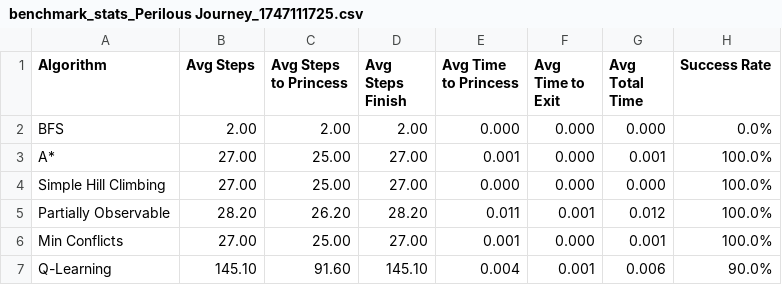
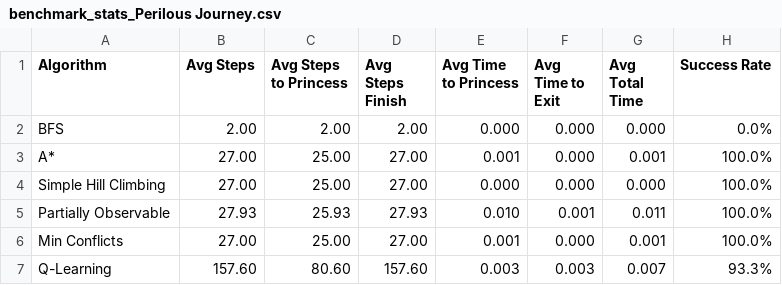
Before and after one commit to phanttuan/Rescue-Princess-AI, a CSV file: benchmark/benchmark_stats_Perilous Journey.csv (was benchmark/benchmark_stats_Perilous Journey_1747111725.csv), drawn as a sheet.

Commit message:
UPDATE benchmark và README.md

```diff
--- a/benchmark/benchmark_stats_Perilous Journey_1747111725.csv
+++ b/benchmark/benchmark_stats_Perilous Journey.csv
@@ -4,4 +4,4 @@ A*,27.00,25.00,27.00,0.001,0.000,0.001,100.0%
 Simple Hill Climbing,27.00,25.00,27.00,0.000,0.000,0.000,100.0%
-Partially Observable,28.20,26.20,28.20,0.011,0.001,0.012,100.0%
+Partially Observable,27.93,25.93,27.93,0.010,0.001,0.011,100.0%
 Min Conflicts,27.00,25.00,27.00,0.001,0.000,0.001,100.0%
-Q-Learning,145.10,91.60,145.10,0.004,0.001,0.006,90.0%
+Q-Learning,157.60,80.60,157.60,0.003,0.003,0.007,93.3%
```
Also changed, not shown: benchmark/benchmark_stats_Serpentine Challenge.csv, benchmark/benchmark_stats_Treacherous Maze.csv, 8 other files.
